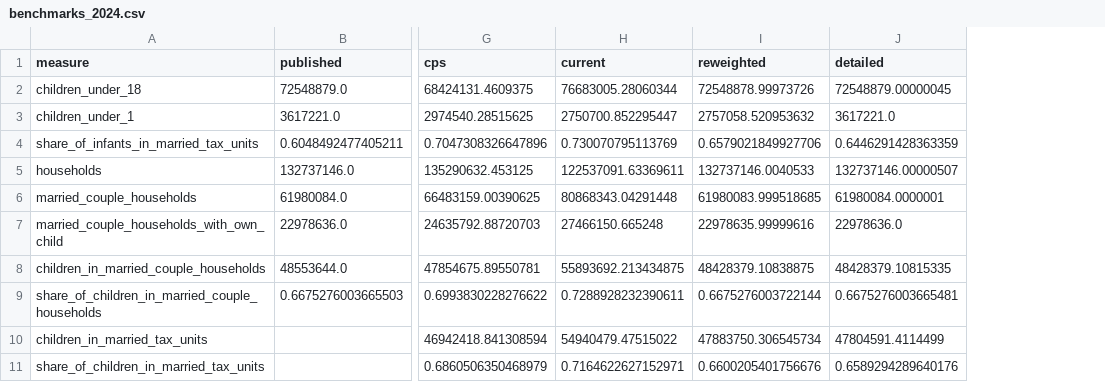
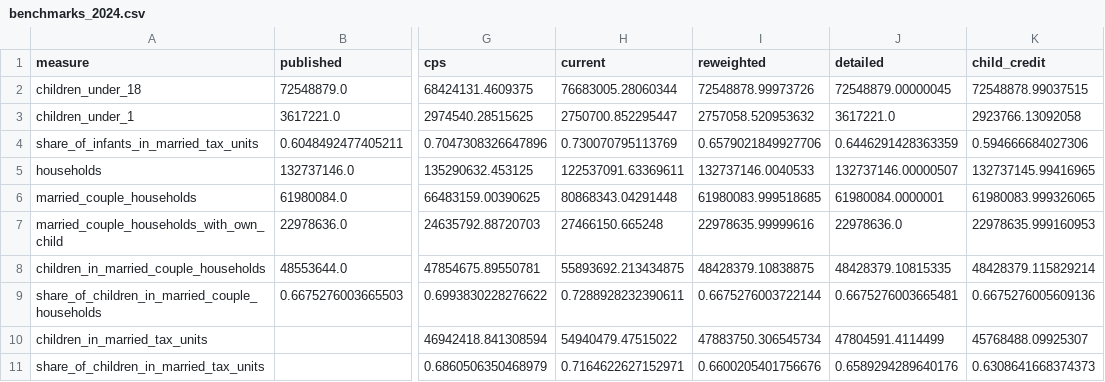
Before and after one commit to PolicyEngine/analysis-notebooks, a CSV file: us/congress/fisc_marriage_bonus/results/benchmarks_2024.csv, drawn as a sheet; only a part is shown, gaps mark what is left out; the diff names each change by its address in the sheet, - before the commit and + after, or states it on an @@ line.

```diff
--- a/us/congress/fisc_marriage_bonus/results/benchmarks_2024.csv
+++ b/us/congress/fisc_marriage_bonus/results/benchmarks_2024.csv
+column K (child_credit), rows 2-11: 72548878.99037515 | 2923766.13092058 | 0.594666684027306 | 132737145.99416965 | 61980083.999326065 | 22978635.999160953 | 48428379.115829214 | 0.6675276005609136 | 45768488.09925307 | 0.6308641668374373
```
